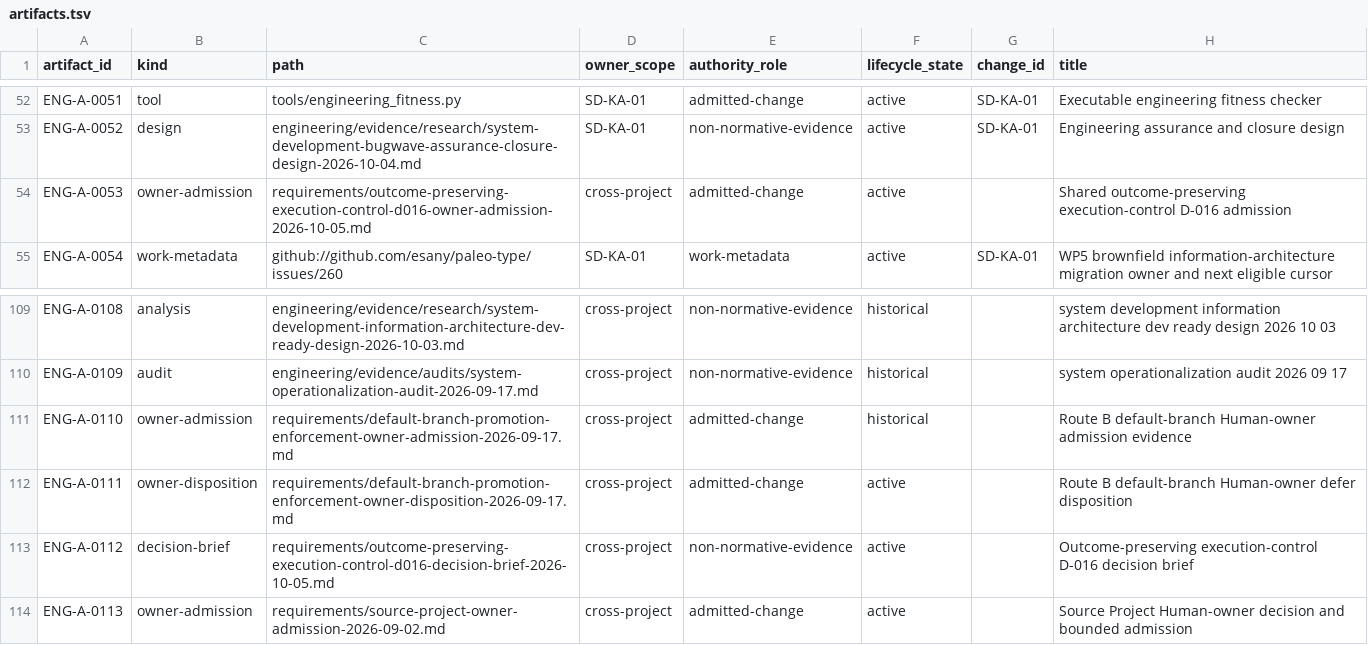
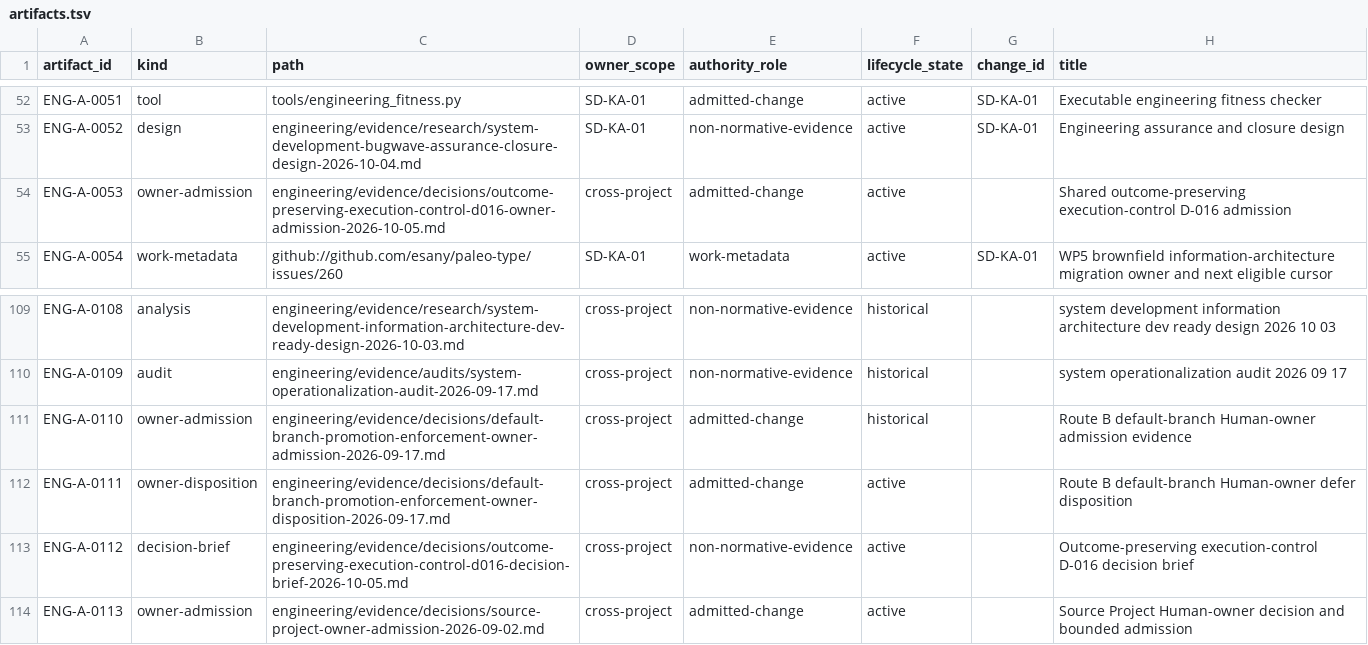
Before and after one commit to esany/paleo-type, a TSV file: engineering/catalog/artifacts.tsv, drawn as a sheet; only a part is shown, gaps mark what is left out.

```diff
--- a/engineering/catalog/artifacts.tsv
+++ b/engineering/catalog/artifacts.tsv
@@ -53,3 +53,3 @@ ENG-A-0051	tool	tools/engineering_fitness.py	SD-KA-01	admitted-change	active	SD-
 ENG-A-0052	design	engineering/evidence/research/system-development-bugwave-assurance-closure-design-2026-10-04.md	SD-KA-01	non-normative-evidence	active	SD-KA-01	Engineering assurance and closure design
-ENG-A-0053	owner-admission	requirements/outcome-preserving-execution-control-d016-owner-admission-2026-10-05.md	cross-project	admitted-change	active		Shared outcome-preserving execution-control D-016 admission
+ENG-A-0053	owner-admission	engineering/evidence/decisions/outcome-preserving-execution-control-d016-owner-admission-2026-10-05.md	cross-project	admitted-change	active		Shared outcome-preserving execution-control D-016 admission
 ENG-A-0054	work-metadata	github://github.com/esany/paleo-type/issues/260	SD-KA-01	work-metadata	active	SD-KA-01	WP5 brownfield information-architecture migration owner and next eligible cursor
@@ -110,5 +110,5 @@ ENG-A-0108	analysis	engineering/evidence/research/system-development-information
 ENG-A-0109	audit	engineering/evidence/audits/system-operationalization-audit-2026-09-17.md	cross-project	non-normative-evidence	historical		system operationalization audit 2026 09 17
-ENG-A-0110	owner-admission	requirements/default-branch-promotion-enforcement-owner-admission-2026-09-17.md	cross-project	admitted-change	historical		Route B default-branch Human-owner admission evidence
-ENG-A-0111	owner-disposition	requirements/default-branch-promotion-enforcement-owner-disposition-2026-09-17.md	cross-project	admitted-change	active		Route B default-branch Human-owner defer disposition
-ENG-A-0112	decision-brief	requirements/outcome-preserving-execution-control-d016-decision-brief-2026-10-05.md	cross-project	non-normative-evidence	active		Outcome-preserving execution-control D-016 decision brief
-ENG-A-0113	owner-admission	requirements/source-project-owner-admission-2026-09-02.md	cross-project	admitted-change	active		Source Project Human-owner decision and bounded admission
+ENG-A-0110	owner-admission	engineering/evidence/decisions/default-branch-promotion-enforcement-owner-admission-2026-09-17.md	cross-project	admitted-change	historical		Route B default-branch Human-owner admission evidence
+ENG-A-0111	owner-disposition	engineering/evidence/decisions/default-branch-promotion-enforcement-owner-disposition-2026-09-17.md	cross-project	admitted-change	active		Route B default-branch Human-owner defer disposition
+ENG-A-0112	decision-brief	engineering/evidence/decisions/outcome-preserving-execution-control-d016-decision-brief-2026-10-05.md	cross-project	non-normative-evidence	active		Outcome-preserving execution-control D-016 decision brief
+ENG-A-0113	owner-admission	engineering/evidence/decisions/source-project-owner-admission-2026-09-02.md	cross-project	admitted-change	active		Source Project Human-owner decision and bounded admission
```
Also changed, not shown: engineering/catalog/legacy-paths.tsv, engineering/changes/SD-KA-01/MIGRATION.tsv, 2 other files.
